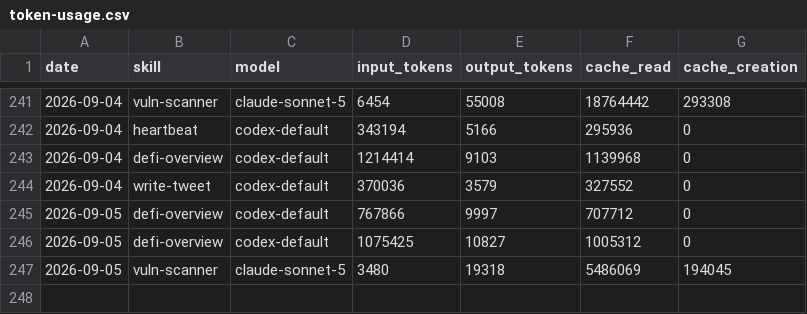
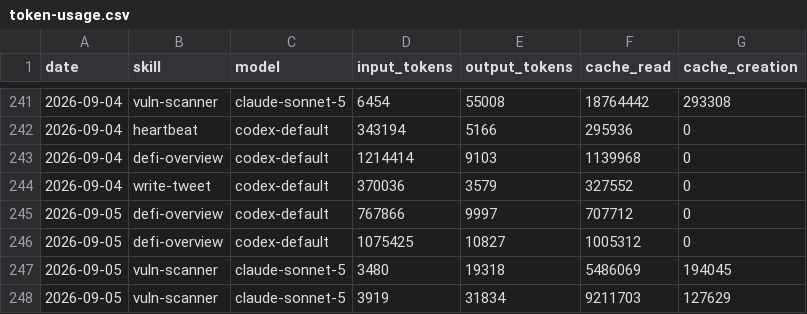
Before and after one commit to Svector-anu/svectors-lab, a CSV file: memory/token-usage.csv, drawn as a sheet; only a part is shown, gaps mark what is left out; the diff names each change by its address in the sheet, - before the commit and + after, or states it on an @@ line.

Commit message:
chore(vuln-scanner): auto-commit 2026-09-05

```diff
--- a/memory/token-usage.csv
+++ b/memory/token-usage.csv
+row 248: 2026-09-05 | vuln-scanner | claude-sonnet-5 | 3919 | 31834 | 9211703 | 127629
```
Also changed, not shown: 10 other files.
